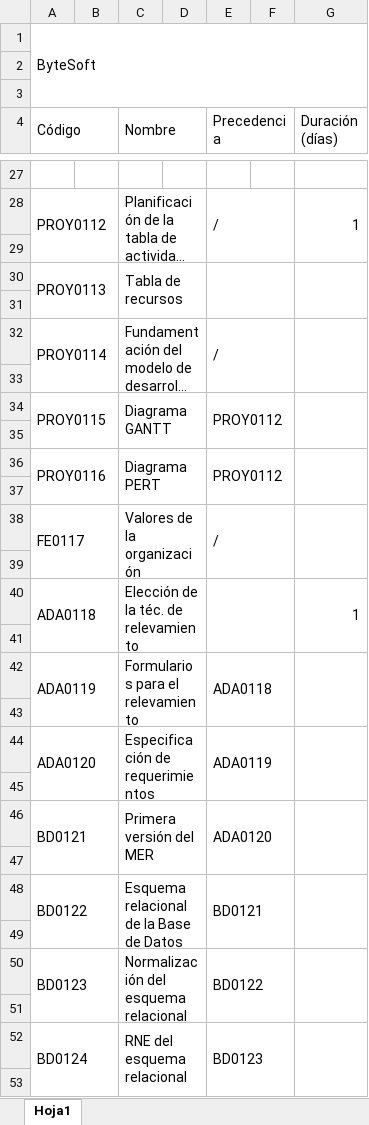
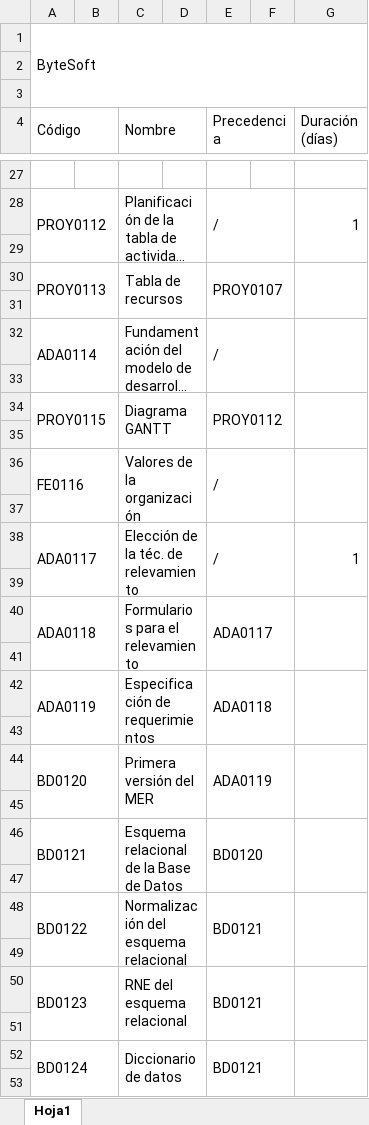
Before and after one commit to rodripereira26/ByteSoft, an Excel workbook: Documentacion/Proyecto/Tabla de Actividades/Tabla de actividades.xlsx, sheet Hoja1, drawn as a sheet; only a part is shown, gaps mark what is left out; long unchanged cells end in …; values as stored, in another font and other column widths than the file's, no cell formats; removed rows and columns are numbered as before the commit, all else as after; the diff covers the shown part only; the diff names each change by its address in the sheet, - before the commit and + after, or states it on an @@ line.

```diff
--- a/Documentacion/Proyecto/Tabla de Actividades/Tabla de actividades.xlsx (sheet Hoja1)
+++ b/Documentacion/Proyecto/Tabla de Actividades/Tabla de actividades.xlsx (sheet Hoja1)
-E30 (Precedencia): (empty)
+E30 (Precedencia): PROY0107
-A32 (Código): PROY0114
+A32 (Código): ADA0114
-row 36: PROY0116 |  | Diagrama PERT |  | PROY0112
+row 36: FE0116 |  | Valores de la organización |  | /
-row 38: FE0117 |  | Valores de la organización |  | /
+row 38: ADA0117 |  | Elección de la téc. de relevamiento |  | / |  | 1
-C40 (Nombre): Elección de la téc. de relevamiento
+C40 (Nombre): Formularios para el relevamiento
-E40 (Precedencia): (empty)
+E40 (Precedencia): ADA0117
-G40 (Duración (días)): 1
+G40 (Duración (días)): (empty)
-C42 (Nombre): Formularios para el relevamiento
+C42 (Nombre): Especificación de requerimientos
-A44 (Código): ADA0120
+A44 (Código): BD0120
-C44 (Nombre): Especificación de requerimientos
+C44 (Nombre): Primera versión del MER
-C46 (Nombre): Primera versión del MER
+C46 (Nombre): Esquema relacional de la Base de Datos
-E46 (Precedencia): ADA0120
+E46 (Precedencia): BD0120
-C48 (Nombre): Esquema relacional de la Base de Datos
+C48 (Nombre): Normalización del esquema relacional
-C50 (Nombre): Normalización del esquema relacional
+C50 (Nombre): RNE del esquema relacional
-E50 (Precedencia): BD0122
+E50 (Precedencia): BD0121
-C52 (Nombre): RNE del esquema relacional
+C52 (Nombre): Diccionario de datos
-E52 (Precedencia): BD0123
+E52 (Precedencia): BD0121
```
Also changed, not shown: 5 added rows, 9 removed rows, 111 edited cells and merged cells elsewhere in this sheet, cell formats, 6 other files.
